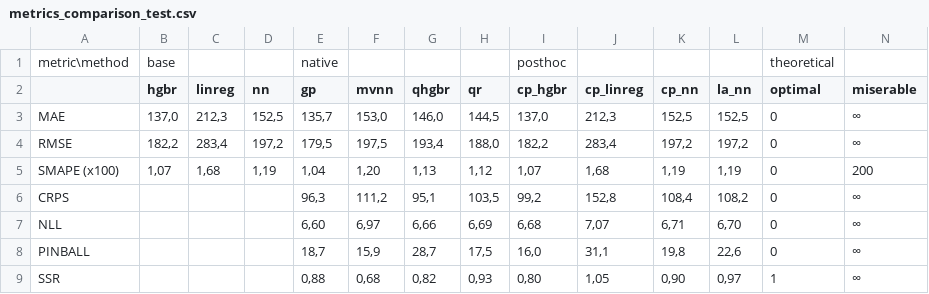
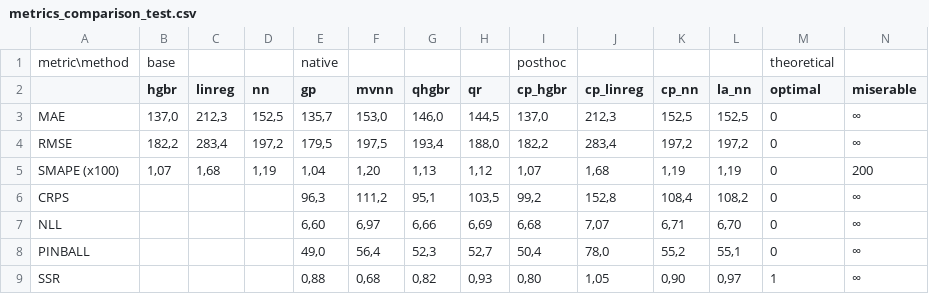
Before and after one commit to MischaDy/electricity-uq, a CSV file: metrics_comparison_test.csv, drawn as a sheet.

```diff
--- a/metrics_comparison_test.csv
+++ b/metrics_comparison_test.csv
@@ -7,3 +7,3 @@ CRPS;;;;96,3;111,2;95,1;103,5;99,2;152,8;108,4;108,2;0;∞
 NLL;;;;6,60;6,97;6,66;6,69;6,68;7,07;6,71;6,70;0;∞
-PINBALL;;;;18,7;15,9;28,7;17,5;16,0;31,1;19,8;22,6;0;∞
+PINBALL;;;;49,0;56,4;52,3;52,7;50,4;78,0;55,2;55,1;0;∞
 SSR;;;;0,88;0,68;0,82;0,93;0,80;1,05;0,90;0,97;1;∞
```
Also changed, not shown: metrics_comparison_test_skill.csv.
